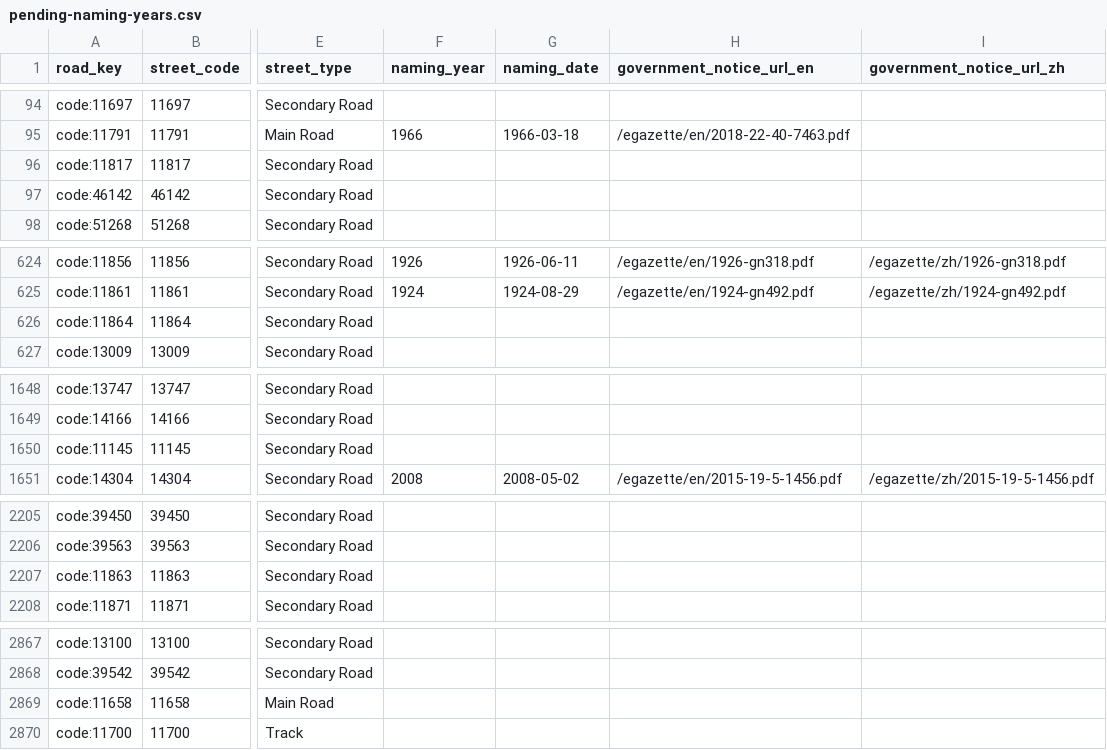
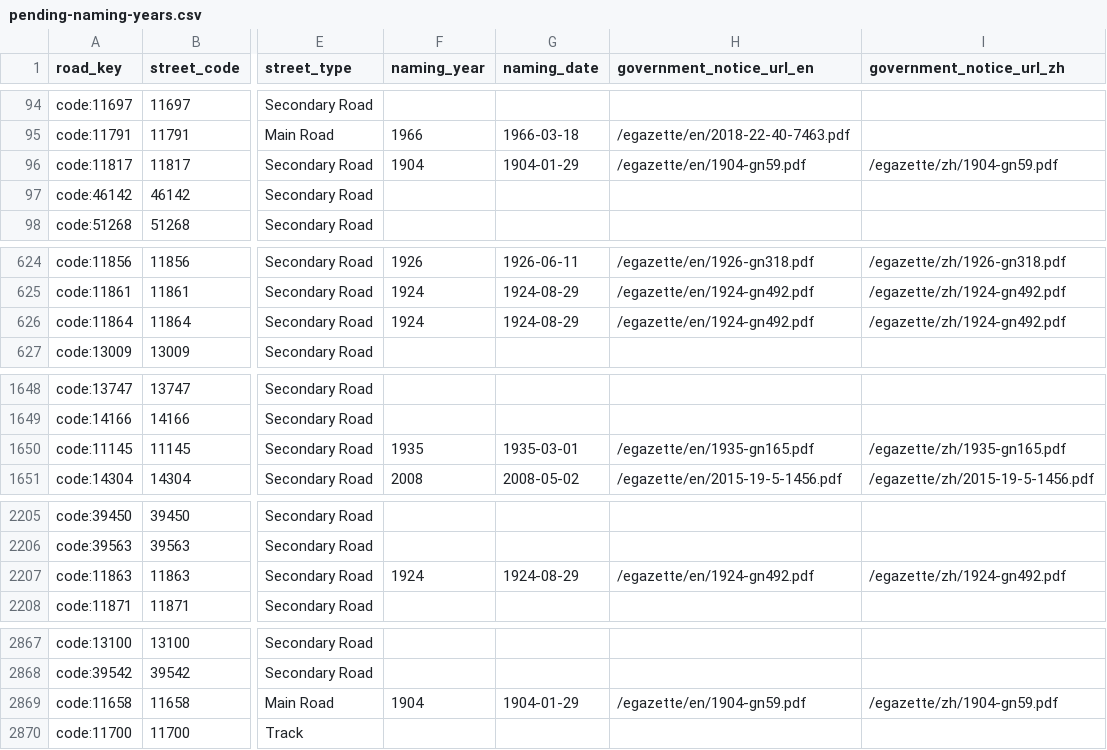
Before and after one commit to cswbrian/street-naming-map, a CSV file: public/data/master/pending-naming-years.csv, drawn as a sheet; only a part is shown, gaps mark what is left out; the diff covers the shown part only; the diff names each change by its address in the sheet, - before the commit and + after, or states it on an @@ line.

```diff
--- a/public/data/master/pending-naming-years.csv
+++ b/public/data/master/pending-naming-years.csv
-F96 (naming_year): (empty)
+F96 (naming_year): 1904
-G96 (naming_date): (empty)
+G96 (naming_date): 1904-01-29
-H96 (government_notice_url_en): (empty)
+H96 (government_notice_url_en): /egazette/en/1904-gn59.pdf
-I96 (government_notice_url_zh): (empty)
+I96 (government_notice_url_zh): /egazette/zh/1904-gn59.pdf
-F626 (naming_year): (empty)
+F626 (naming_year): 1924
-G626 (naming_date): (empty)
+G626 (naming_date): 1924-08-29
-H626 (government_notice_url_en): (empty)
+H626 (government_notice_url_en): /egazette/en/1924-gn492.pdf
-I626 (government_notice_url_zh): (empty)
+I626 (government_notice_url_zh): /egazette/zh/1924-gn492.pdf
-F1650 (naming_year): (empty)
+F1650 (naming_year): 1935
-G1650 (naming_date): (empty)
+G1650 (naming_date): 1935-03-01
-H1650 (government_notice_url_en): (empty)
+H1650 (government_notice_url_en): /egazette/en/1935-gn165.pdf
-I1650 (government_notice_url_zh): (empty)
+I1650 (government_notice_url_zh): /egazette/zh/1935-gn165.pdf
-F2207 (naming_year): (empty)
+F2207 (naming_year): 1924
-G2207 (naming_date): (empty)
+G2207 (naming_date): 1924-08-29
-H2207 (government_notice_url_en): (empty)
+H2207 (government_notice_url_en): /egazette/en/1924-gn492.pdf
-I2207 (government_notice_url_zh): (empty)
+I2207 (government_notice_url_zh): /egazette/zh/1924-gn492.pdf
-F2869 (naming_year): (empty)
+F2869 (naming_year): 1904
-G2869 (naming_date): (empty)
+G2869 (naming_date): 1904-01-29
-H2869 (government_notice_url_en): (empty)
+H2869 (government_notice_url_en): /egazette/en/1904-gn59.pdf
-I2869 (government_notice_url_zh): (empty)
+I2869 (government_notice_url_zh): /egazette/zh/1904-gn59.pdf
```
Also changed, not shown: 16 edited cells elsewhere in this file, public/data/master/unmapped-events.csv, 24 other files.
